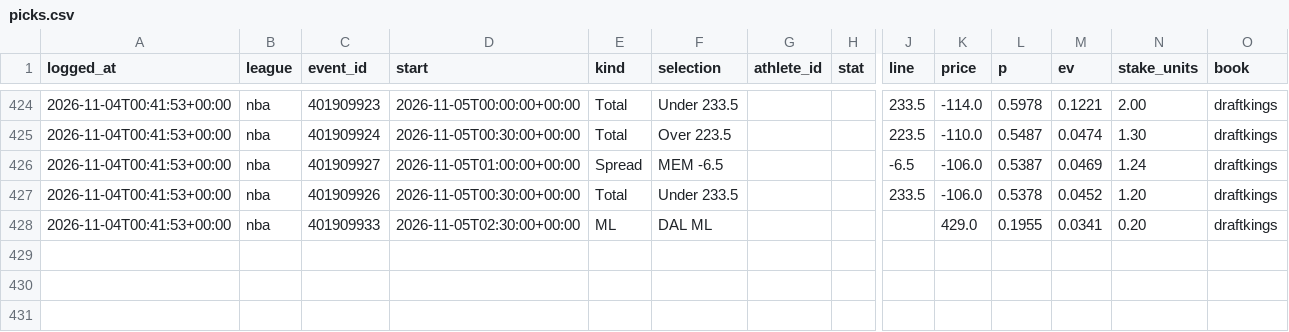
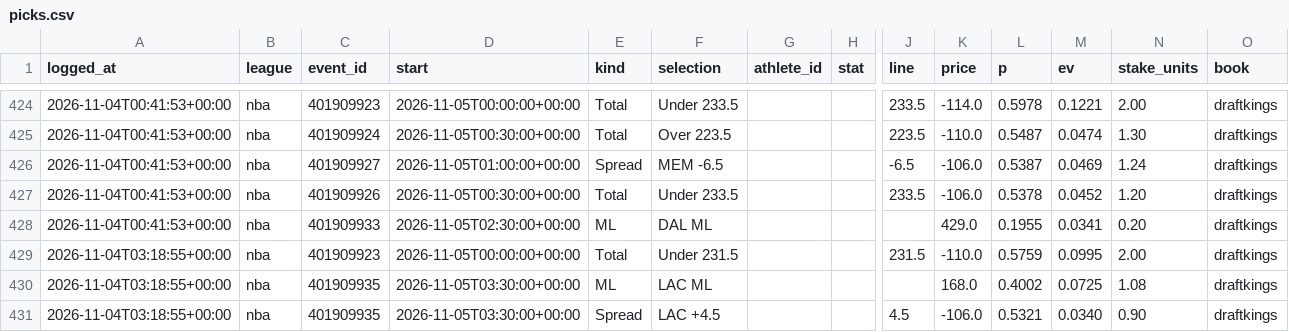
Before and after one commit to gmoneydakota/my-city, a CSV file: bets/history/picks.csv, drawn as a sheet; only a part is shown, gaps mark what is left out; rows hold the shown columns only; the diff names each change by its address in the sheet, - before the commit and + after, or states it on an @@ line.

```diff
--- a/bets/history/picks.csv
+++ b/bets/history/picks.csv
+row 429: 2026-11-04T03:18:55+00:00 | nba | 401909923 | 2026-11-05T00:00:00+00:00 | Total | Under 231.5 |  |  | 231.5 | -110.0 | 0.5759 | 0.0995 | 2.00 | draftkings
+row 430: 2026-11-04T03:18:55+00:00 | nba | 401909935 | 2026-11-05T03:30:00+00:00 | ML | LAC ML |  |  |  | 168.0 | 0.4002 | 0.0725 | 1.08 | draftkings
+row 431: 2026-11-04T03:18:55+00:00 | nba | 401909935 | 2026-11-05T03:30:00+00:00 | Spread | LAC +4.5 |  |  | 4.5 | -106.0 | 0.5321 | 0.0340 | 0.90 | draftkings
```
Also changed, not shown: bets/history/projections_log.csv, bets/history/shadow_bets.csv, 11 other files.
